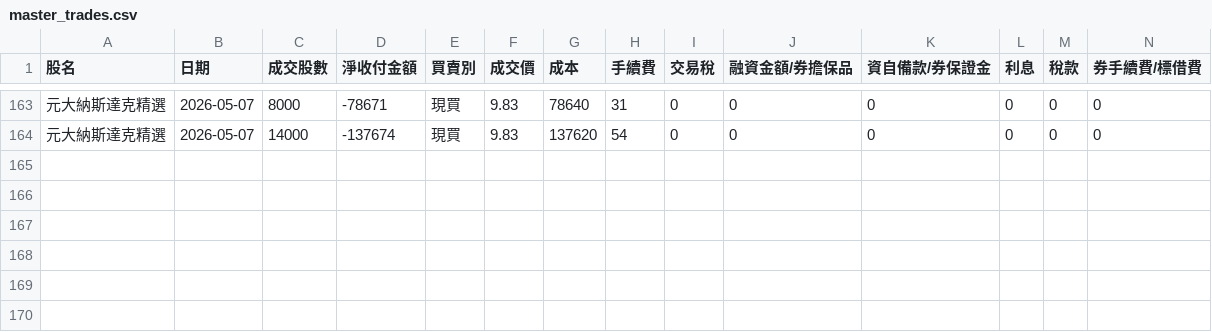
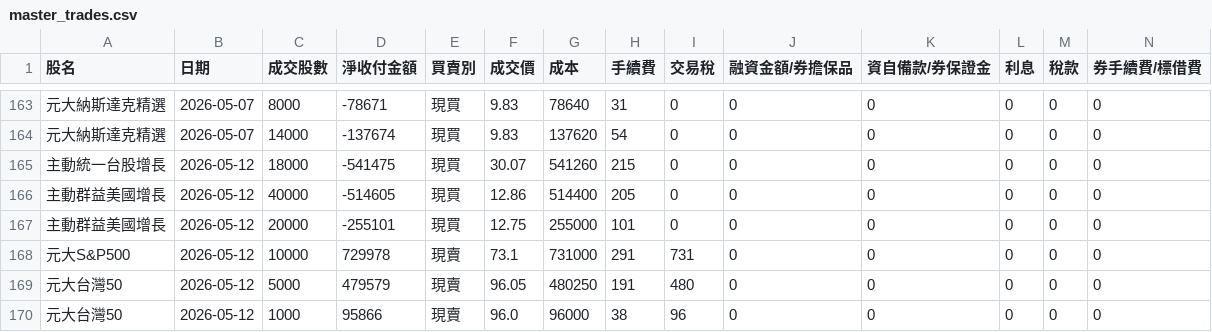
Before and after one commit to benson930417-prog/STOCK, a CSV file: data/master_trades.csv, drawn as a sheet; only a part is shown, gaps mark what is left out; rows hold the shown columns only; the diff names each change by its address in the sheet, - before the commit and + after, or states it on an @@ line.

Commit message:
Update master_trades.csv (2026-05-12 17:48:36 UTC)

```diff
--- a/data/master_trades.csv
+++ b/data/master_trades.csv
+row 165: 主動統一台股增長 | 2026-05-12 | 18000 | -541475 | 現買 | 30.07 | 541260 | 215 | 0 | 0 | 0 | 0 | 0 | 0
+row 166: 主動群益美國增長 | 2026-05-12 | 40000 | -514605 | 現買 | 12.86 | 514400 | 205 | 0 | 0 | 0 | 0 | 0 | 0
+row 167: 主動群益美國增長 | 2026-05-12 | 20000 | -255101 | 現買 | 12.75 | 255000 | 101 | 0 | 0 | 0 | 0 | 0 | 0
+row 168: 元大S&P500 | 2026-05-12 | 10000 | 729978 | 現賣 | 73.1 | 731000 | 291 | 731 | 0 | 0 | 0 | 0 | 0
+row 169: 元大台灣50 | 2026-05-12 | 5000 | 479579 | 現賣 | 96.05 | 480250 | 191 | 480 | 0 | 0 | 0 | 0 | 0
+row 170: 元大台灣50 | 2026-05-12 | 1000 | 95866 | 現賣 | 96.0 | 96000 | 38 | 96 | 0 | 0 | 0 | 0 | 0
```
